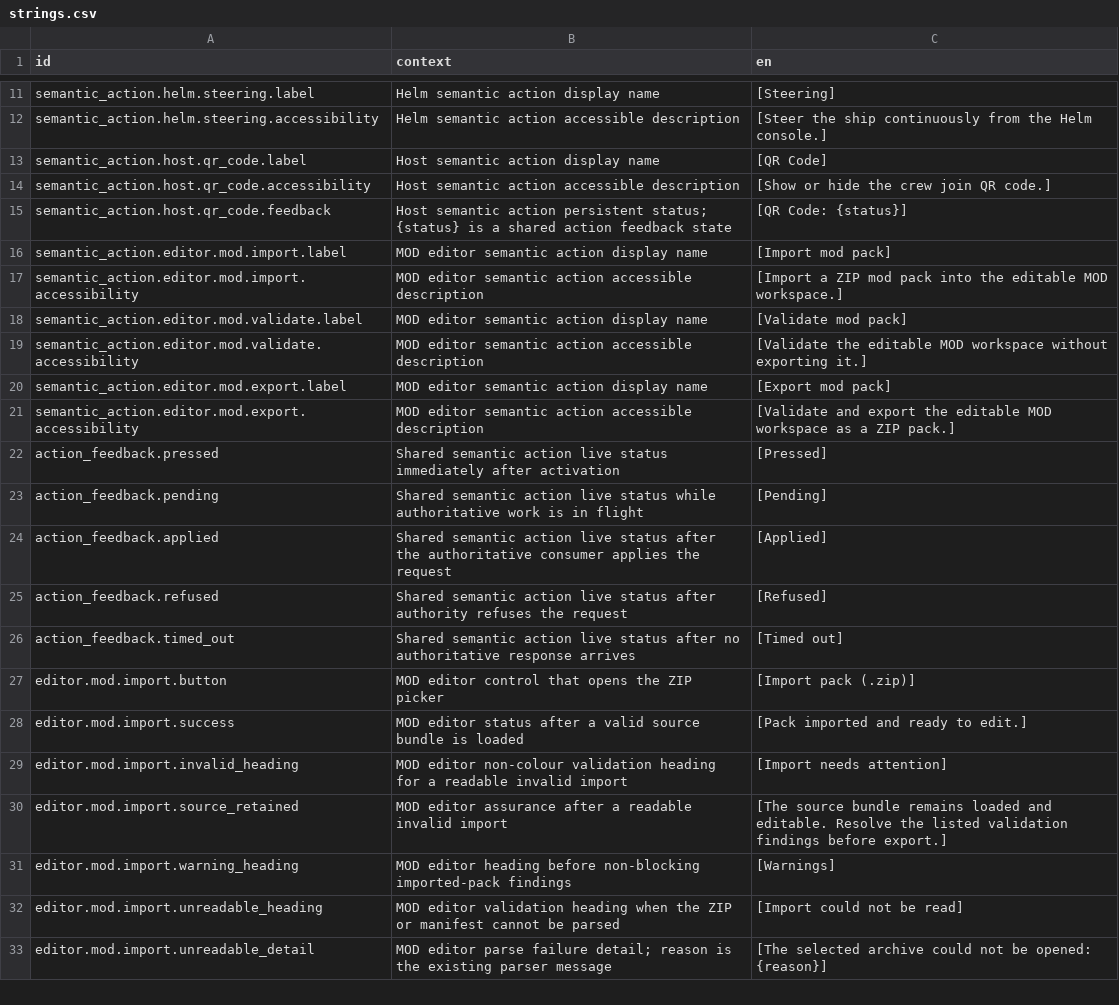
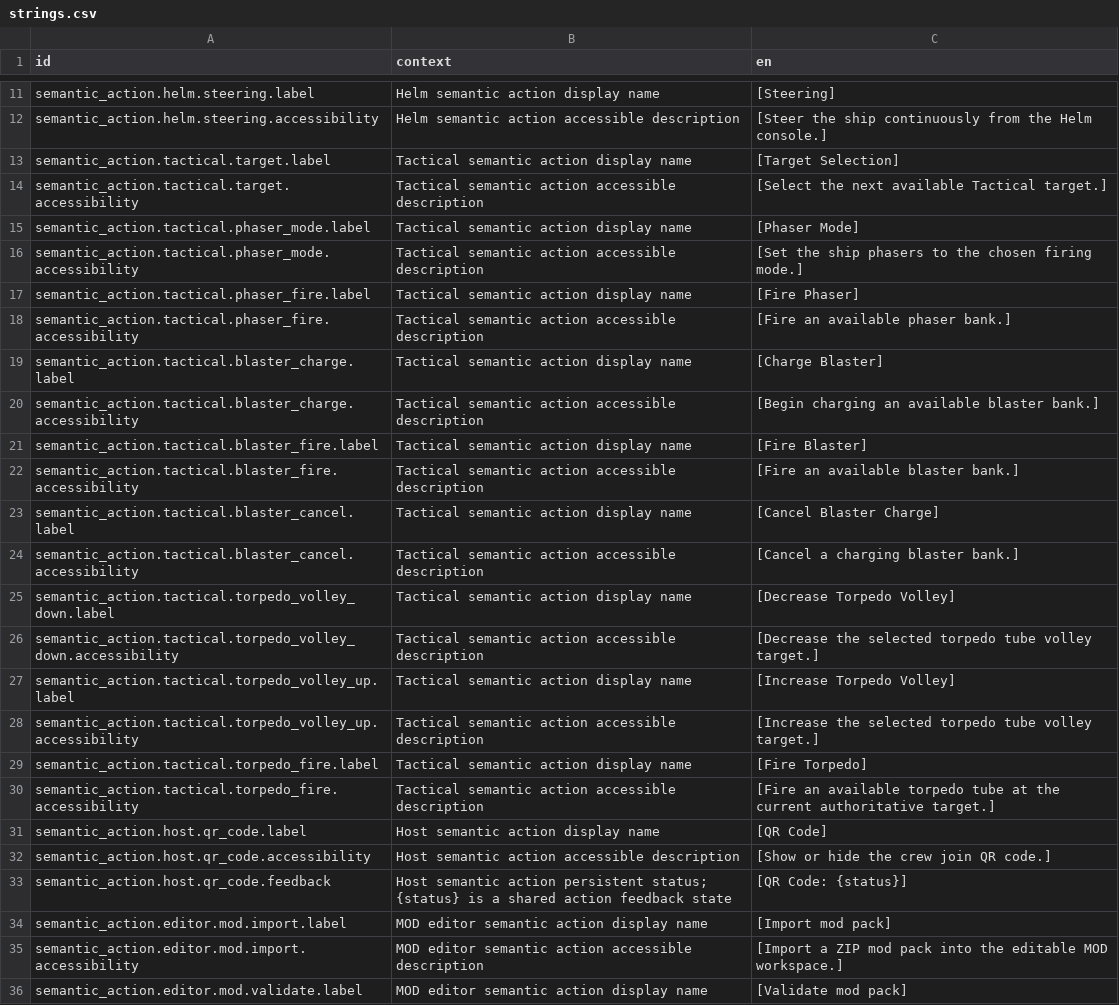
Before and after one commit to jkeywo/project-phoenix-v2, a CSV file: assets/strings/strings.csv, drawn as a sheet; only a part is shown, gaps mark what is left out; the shorter side is filled out with more unchanged rows; the diff names each change by its address in the sheet, - before the commit and + after, or states it on an @@ line.

Commit message:
feat(tactical): migrate weapons to shared actions
Fixes #1284

```diff
--- a/assets/strings/strings.csv
+++ b/assets/strings/strings.csv
+row 13: semantic_action.tactical.target.label | Tactical semantic action display name | [Target Selection]
+row 14: semantic_action.tactical.target.accessibility | Tactical semantic action accessible description | [Select the next available Tactical target.]
+row 15: semantic_action.tactical.phaser_mode.label | Tactical semantic action display name | [Phaser Mode]
+row 16: semantic_action.tactical.phaser_mode.accessibility | Tactical semantic action accessible description | [Set the ship phasers to the chosen firing mode.]
+row 17: semantic_action.tactical.phaser_fire.label | Tactical semantic action display name | [Fire Phaser]
+row 18: semantic_action.tactical.phaser_fire.accessibility | Tactical semantic action accessible description | [Fire an available phaser bank.]
+row 19: semantic_action.tactical.blaster_charge.label | Tactical semantic action display name | [Charge Blaster]
+row 20: semantic_action.tactical.blaster_charge.accessibility | Tactical semantic action accessible description | [Begin charging an available blaster bank.]
+row 21: semantic_action.tactical.blaster_fire.label | Tactical semantic action display name | [Fire Blaster]
+row 22: semantic_action.tactical.blaster_fire.accessibility | Tactical semantic action accessible description | [Fire an available blaster bank.]
+row 23: semantic_action.tactical.blaster_cancel.label | Tactical semantic action display name | [Cancel Blaster Charge]
+row 24: semantic_action.tactical.blaster_cancel.accessibility | Tactical semantic action accessible description | [Cancel a charging blaster bank.]
+row 25: semantic_action.tactical.torpedo_volley_down.label | Tactical semantic action display name | [Decrease Torpedo Volley]
+row 26: semantic_action.tactical.torpedo_volley_down.accessibility | Tactical semantic action accessible description | [Decrease the selected torpedo tube volley target.]
+row 27: semantic_action.tactical.torpedo_volley_up.label | Tactical semantic action display name | [Increase Torpedo Volley]
+row 28: semantic_action.tactical.torpedo_volley_up.accessibility | Tactical semantic action accessible description | [Increase the selected torpedo tube volley target.]
+row 29: semantic_action.tactical.torpedo_fire.label | Tactical semantic action display name | [Fire Torpedo]
+row 30: semantic_action.tactical.torpedo_fire.accessibility | Tactical semantic action accessible description | [Fire an available torpedo tube at the current authoritative target.]
```
Also changed, not shown: 25 other files.
